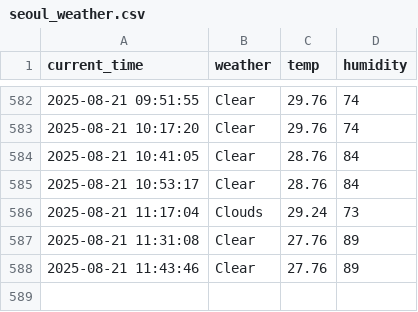
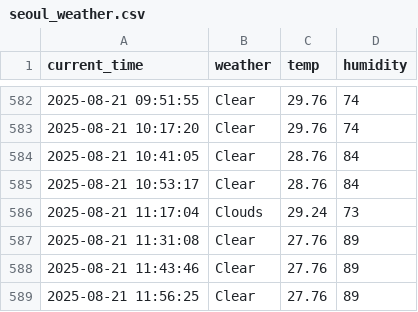
Before and after one commit to kwangmin1029/weather, a CSV file: seoul_weather.csv, drawn as a sheet; only a part is shown, gaps mark what is left out; the diff names each change by its address in the sheet, - before the commit and + after, or states it on an @@ line.

```diff
--- a/seoul_weather.csv
+++ b/seoul_weather.csv
+row 589: 2025-08-21 11:56:25 | Clear | 27.76 | 89
```
